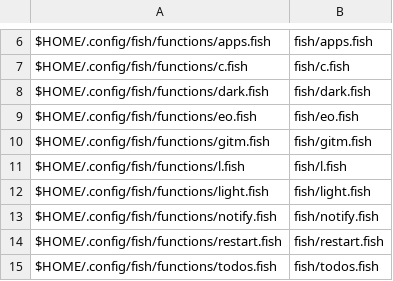
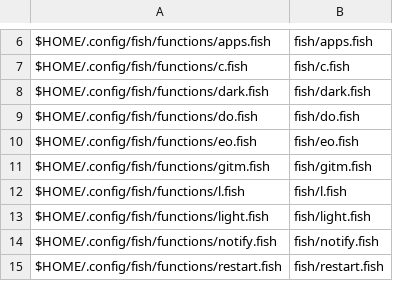
Before and after one commit to sam33r/dotfiles, a CSV file: dotfiles.csv, drawn as a sheet; only a part is shown, gaps mark what is left out; the shorter side is filled out with more unchanged rows; the diff names each change by its address in the sheet, - before the commit and + after, or states it on an @@ line.

Commit message:
Alias for dotfiles script

```diff
--- a/dotfiles.csv
+++ b/dotfiles.csv
+row 9: $HOME/.config/fish/functions/do.fish | fish/do.fish
```
Also changed, not shown: 1 other file.
